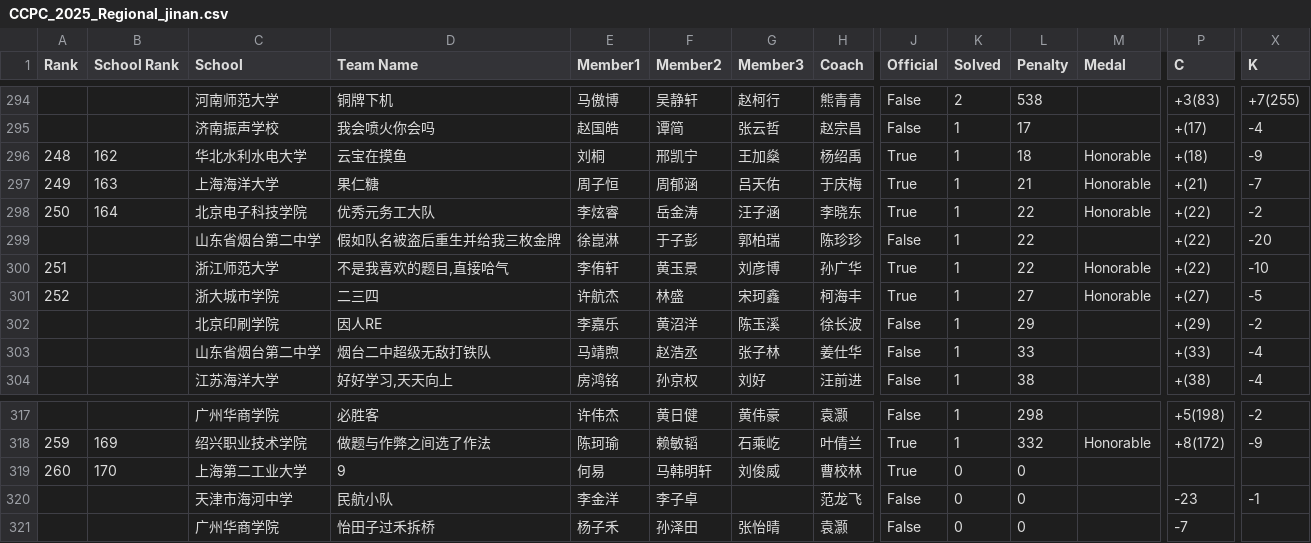
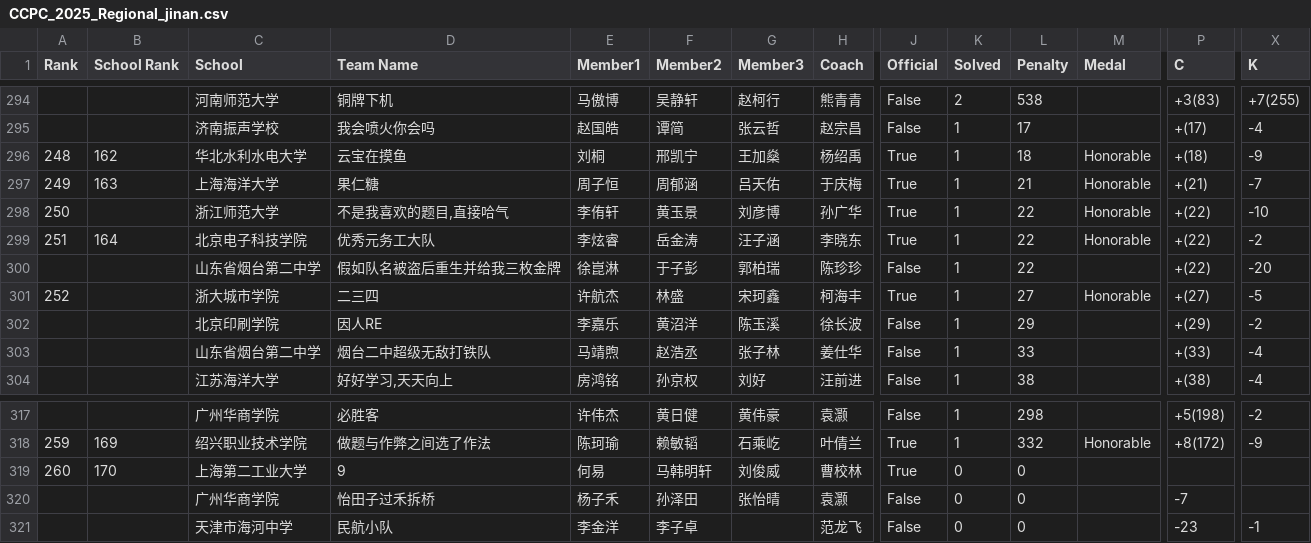
Before and after one commit to JunjieCharles/xcpc-standings, a CSV file: data/merged/csv/CCPC_2025_Regional_jinan.csv, drawn as a sheet; only a part is shown, gaps mark what is left out; removed rows and columns are numbered as before the commit, all else as after; rows hold the shown columns only; the diff names each change by its address in the sheet, - before the commit and + after, or states it on an @@ line.

```diff
--- a/data/merged/csv/CCPC_2025_Regional_jinan.csv
+++ b/data/merged/csv/CCPC_2025_Regional_jinan.csv
+row 298: 250 |  | 浙江师范大学 | 不是我喜欢的题目,直接哈气 | 李侑轩 | 黄玉景 | 刘彦博 | 孙广华 | True | 1 | 22 | Honorable | +(22) | -10
-A299 (Rank): 250
+A299 (Rank): 251
-row 300: 251 |  | 浙江师范大学 | 不是我喜欢的题目,直接哈气 | 李侑轩 | 黄玉景 | 刘彦博 | 孙广华 | True | 1 | 22 | Honorable | +(22) | -10
@@ row 321 moved to row 320: 广州华商学院 @@
```
Also changed, not shown: data/merged/csv/CCPC_2025_Final_final.csv, data/merged/csv/CCPC_2025_Online_online.csv, 32 other files.
